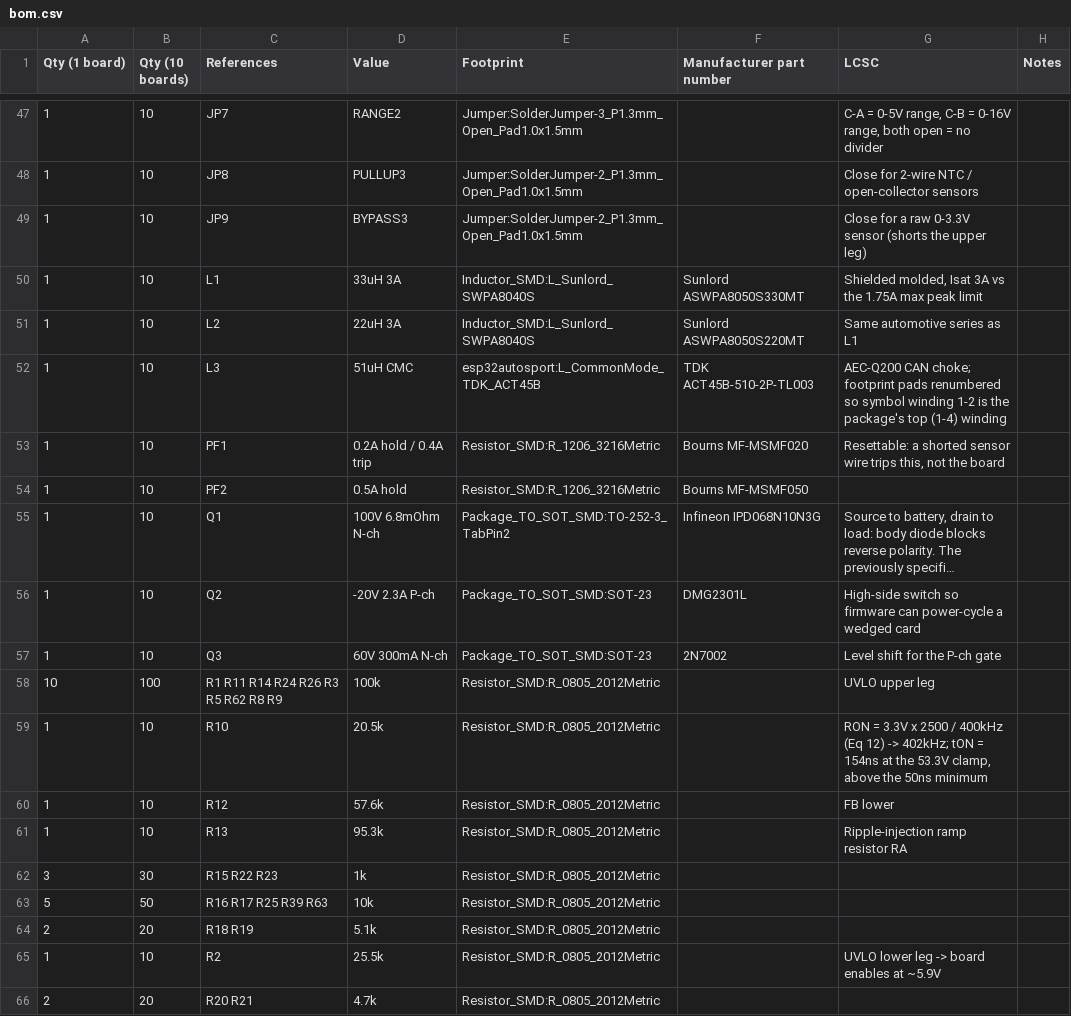
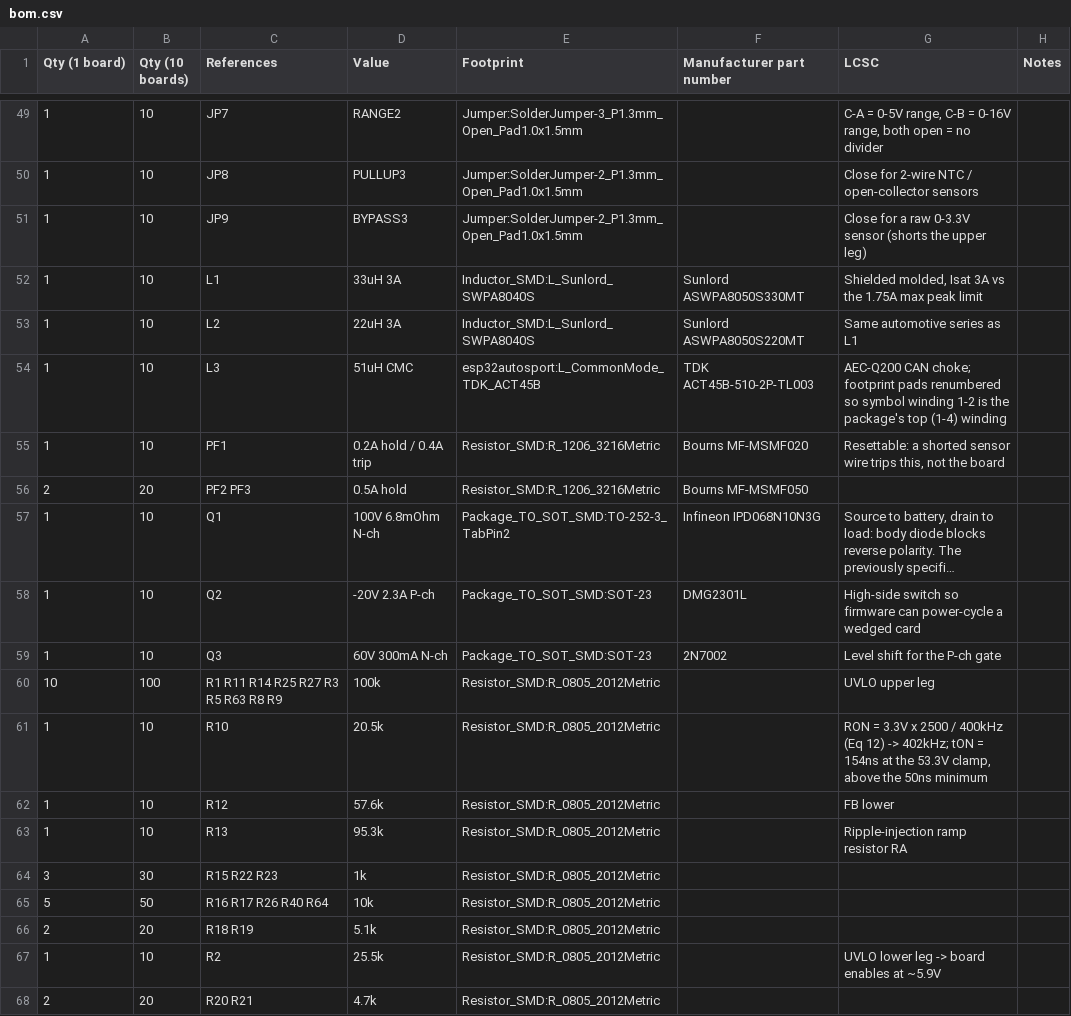
Before and after one commit to MrBlahhhh/esp32-autosport, a CSV file: bom.csv, drawn as a sheet; only a part is shown, gaps mark what is left out; long unchanged cells end in …; addresses are those after the commit; the diff covers the shown part only; the diff names each change by its address in the sheet, - before the commit and + after, or states it on an @@ line.

```diff
--- a/bom.csv
+++ b/bom.csv
-A56 (Qty (1 board)): 1
+A56 (Qty (1 board)): 2
-B56 (Qty (10 boards)): 10
+B56 (Qty (10 boards)): 20
-C56 (References): PF2
+C56 (References): PF2 PF3
-C60 (References): R1 R11 R14 R24 R26 R3 R5 R62 R8 R9
+C60 (References): R1 R11 R14 R25 R27 R3 R5 R63 R8 R9
-C65 (References): R16 R17 R25 R39 R63
+C65 (References): R16 R17 R26 R40 R64
```
Also changed, not shown: 5 added rows, 2 removed rows and 38 edited cells elsewhere in this file, 11 other files.
